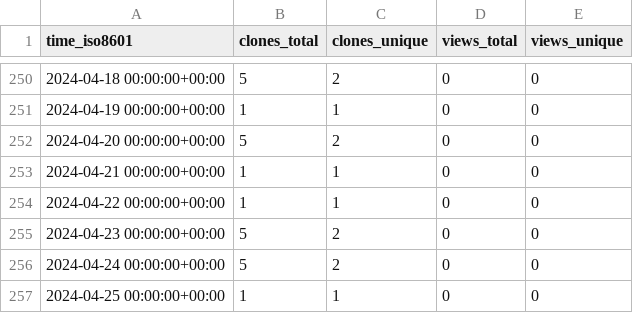
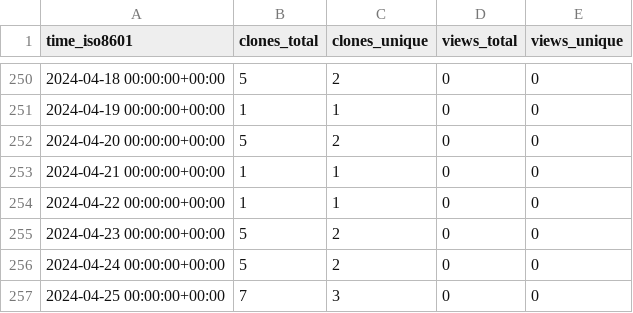
Before and after one commit to gitmuhammedalbayrak/TelegramBasic, a CSV file: MimBinFikret/TelegramBasic/ghrs-data/views_clones_aggregate.csv, drawn as a sheet; only a part is shown, gaps mark what is left out.

```diff
--- a/MimBinFikret/TelegramBasic/ghrs-data/views_clones_aggregate.csv
+++ b/MimBinFikret/TelegramBasic/ghrs-data/views_clones_aggregate.csv
@@ -256,2 +256,2 @@ time_iso8601,clones_total,clones_unique,views_total,views_unique
 2024-04-24 00:00:00+00:00,5,2,0,0
-2024-04-25 00:00:00+00:00,1,1,0,0
+2024-04-25 00:00:00+00:00,7,3,0,0
```
Also changed, not shown: 1 other file.
